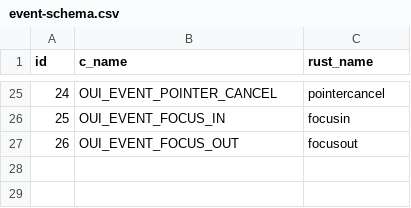
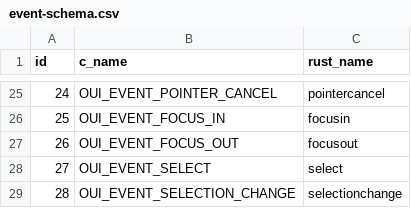
Before and after one commit to zhuowcui/open-ui, a CSV file: bindings/rust/openui-ffi/event-schema.csv, drawn as a sheet; only a part is shown, gaps mark what is left out; the diff names each change by its address in the sheet, - before the commit and + after, or states it on an @@ line.

Commit message:
Add native selection, editing metadata and element queries

```diff
--- a/bindings/rust/openui-ffi/event-schema.csv
+++ b/bindings/rust/openui-ffi/event-schema.csv
+row 28: 27 | OUI_EVENT_SELECT | select
+row 29: 28 | OUI_EVENT_SELECTION_CHANGE | selectionchange
```
Also changed, not shown: 49 other files.
